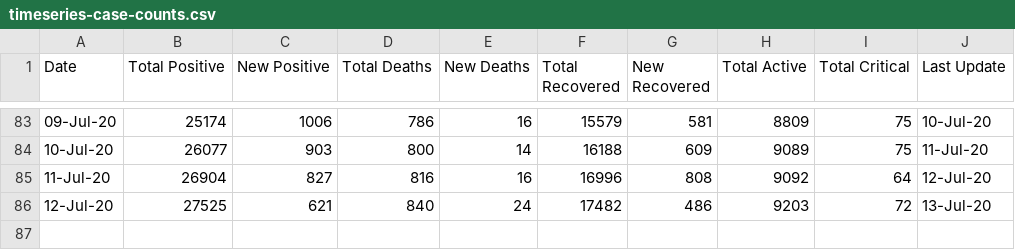
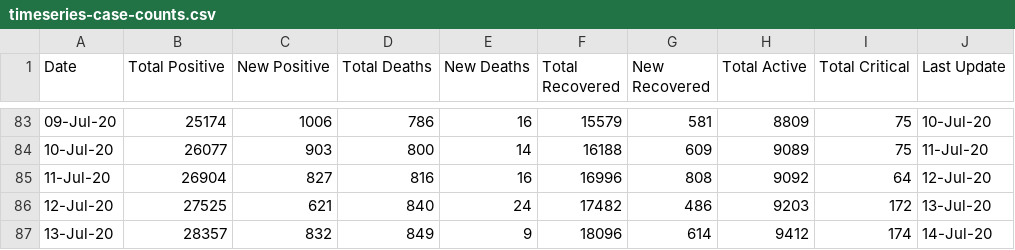
Before and after one commit to omkarmarkad/COVID19-Pune, a CSV file: timeseries-case-counts.csv, drawn as a sheet; only a part is shown, gaps mark what is left out.

Commit message:
Add files via upload

```diff
--- a/timeseries-case-counts.csv
+++ b/timeseries-case-counts.csv
@@ -85,2 +85,3 @@ Date,Total Positive,New Positive,Total Deaths,New Deaths,Total Recovered,New Rec
 11-Jul-20,26904,827,816,16,16996,808,9092,64,12-Jul-20
-12-Jul-20,27525,621,840,24,17482,486,9203,72,13-Jul-20
+12-Jul-20,27525,621,840,24,17482,486,9203,172,13-Jul-20
+13-Jul-20,28357,832,849,9,18096,614,9412,174,14-Jul-20
```
